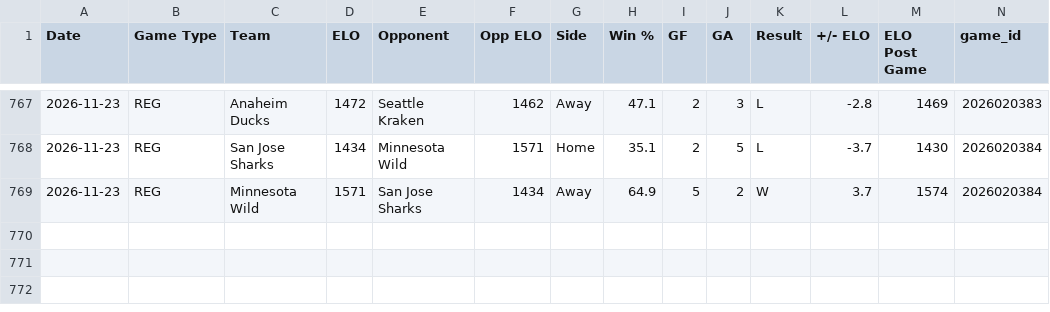
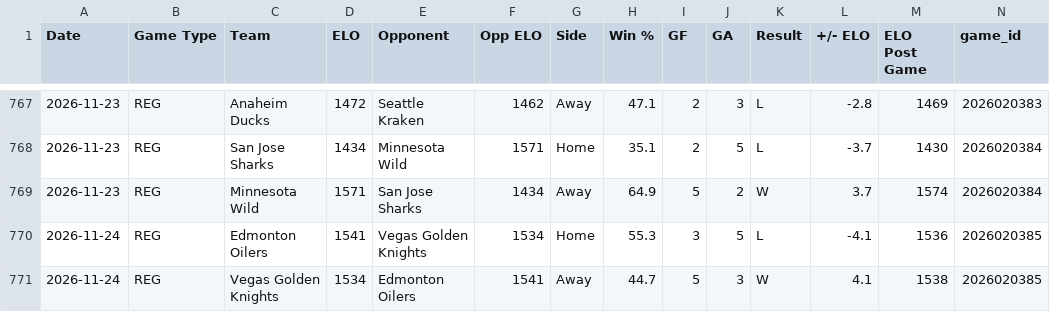
Before and after one commit to SanktMontag/nhl-elo, a CSV file: output/v1/20262027/team_games.csv, drawn as a sheet; only a part is shown, gaps mark what is left out; rows hold the shown columns only; the diff names each change by its address in the sheet, - before the commit and + after, or states it on an @@ line.

```diff
--- a/output/v1/20262027/team_games.csv
+++ b/output/v1/20262027/team_games.csv
+row 770: 2026-11-24 | REG | Edmonton Oilers | 1541 | Vegas Golden Knights | 1534 | Home | 55.3 | 3 | 5 | L | -4.1 | 1536 | 2026020385
+row 771: 2026-11-24 | REG | Vegas Golden Knights | 1534 | Edmonton Oilers | 1541 | Away | 44.7 | 5 | 3 | W | 4.1 | 1538 | 2026020385
```
Also changed, not shown: output/v1/20262027/games.csv, output/v1/20262027/predictions.csv, 10 other files.
